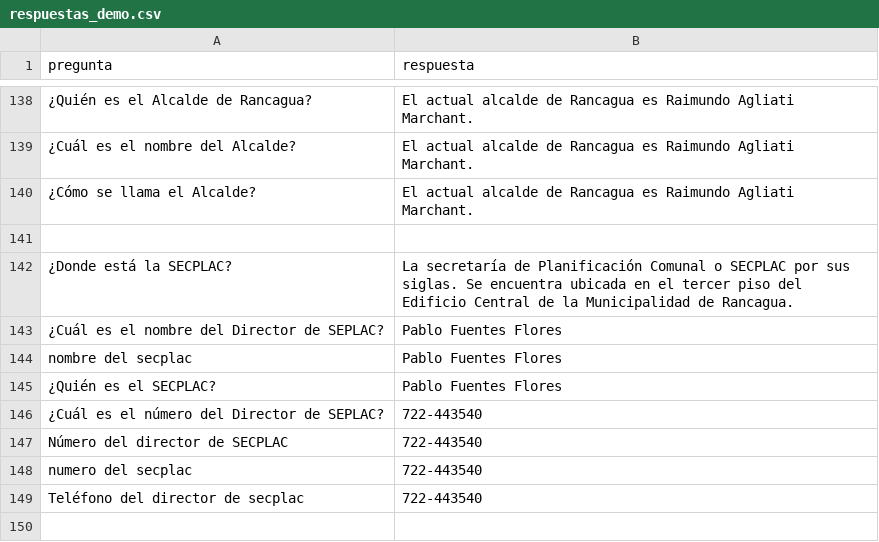
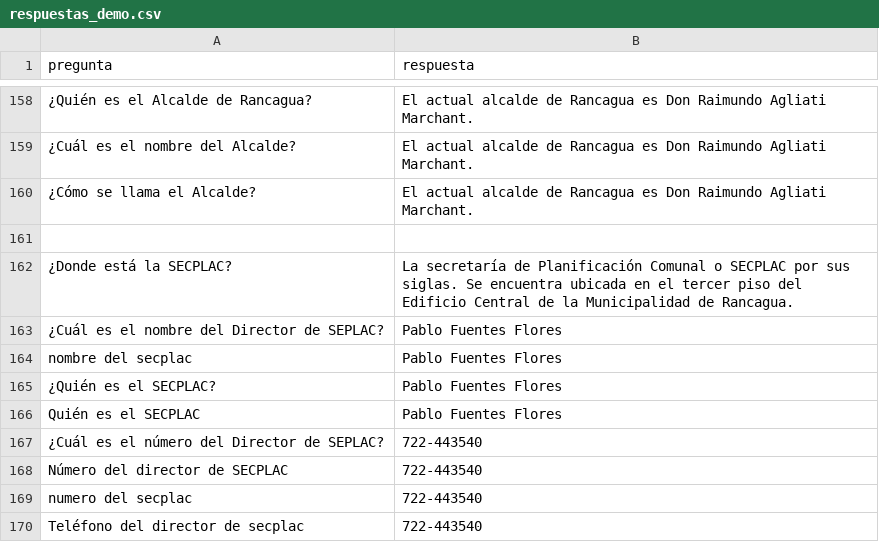
Before and after one commit to anunaki-kid/rancagua-gpt, a CSV file: respuestas_demo.csv, drawn as a sheet; only a part is shown, gaps mark what is left out; addresses are those after the commit; the diff covers the shown part only; the diff names each change by its address in the sheet, - before the commit and + after, or states it on an @@ line.

Commit message:
Actualizo respuestas del CSV

```diff
--- a/respuestas_demo.csv
+++ b/respuestas_demo.csv
-B158:B160 (respuesta): …Rancagua es Raimundo Agliati…
+B158:B160 (respuesta): …Rancagua es Don Raimundo Agliati…
+row 166: Quién es el SECPLAC | Pablo Fuentes Flores
```
Also changed, not shown: 20 added rows and 1 edited cell elsewhere in this file.
